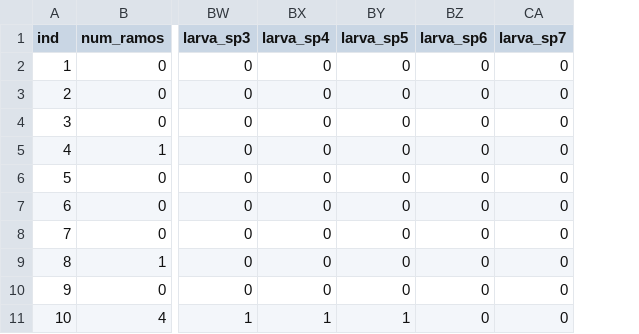
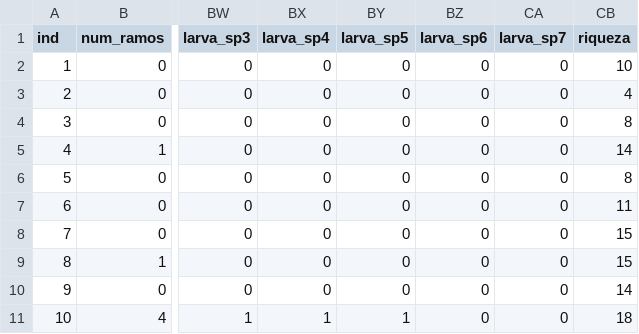
Before and after one commit to FirmianoKR/Serrapilheira, a CSV file: data/serrapilheira.csv, drawn as a sheet; only a part is shown, gaps mark what is left out; the diff names each change by its address in the sheet, - before the commit and + after, or states it on an @@ line.

Commit message:
calc riqueza

```diff
--- a/data/serrapilheira.csv
+++ b/data/serrapilheira.csv
+column CB (riqueza), rows 2-11: 10 | 4 | 8 | 14 | 8 | 11 | 15 | 15 | 14 | 18
```
